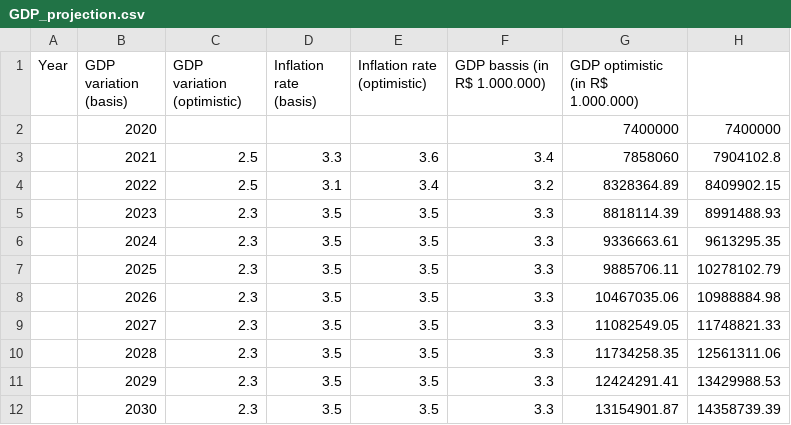
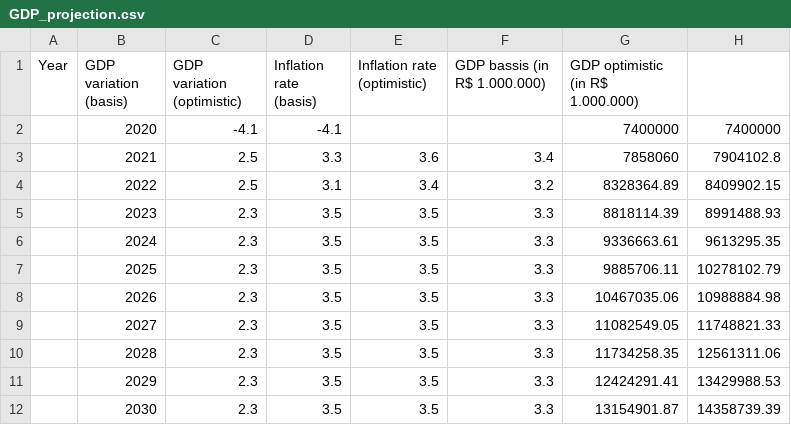
Before and after one commit to celsocachola/transportfuelconsumption_BR, a CSV file: GDP_projection.csv, drawn as a sheet.

Commit message:
Update GDP_projection.csv

```diff
--- a/GDP_projection.csv
+++ b/GDP_projection.csv
@@ -1,3 +1,3 @@
 Year,GDP variation (basis),GDP variation (optimistic),Inflation rate (basis),Inflation rate (optimistic),GDP bassis (in R$ 1.000.000),GDP optimistic (in R$ 1.000.000)
-,2020,,,,,7400000,7400000
+,2020,-4.1,-4.1,,,7400000,7400000
 ,2021,2.5,3.3,3.6,3.4,7858060,7904102.8
```
